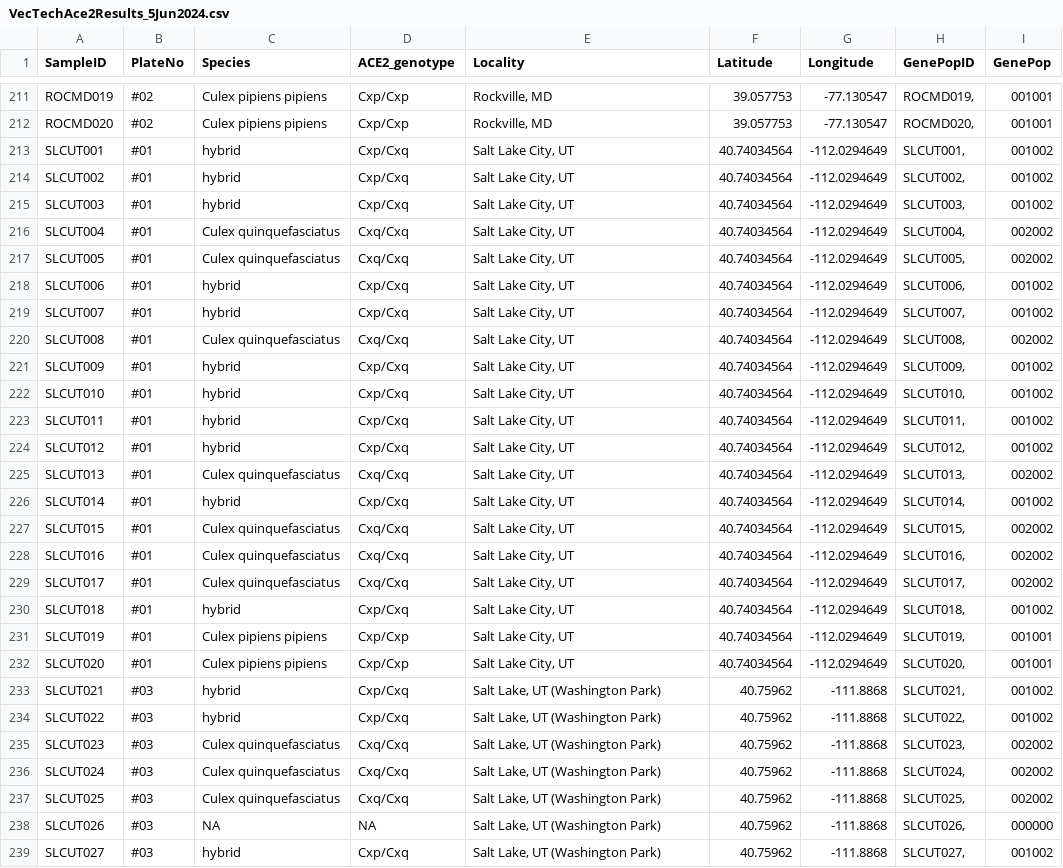
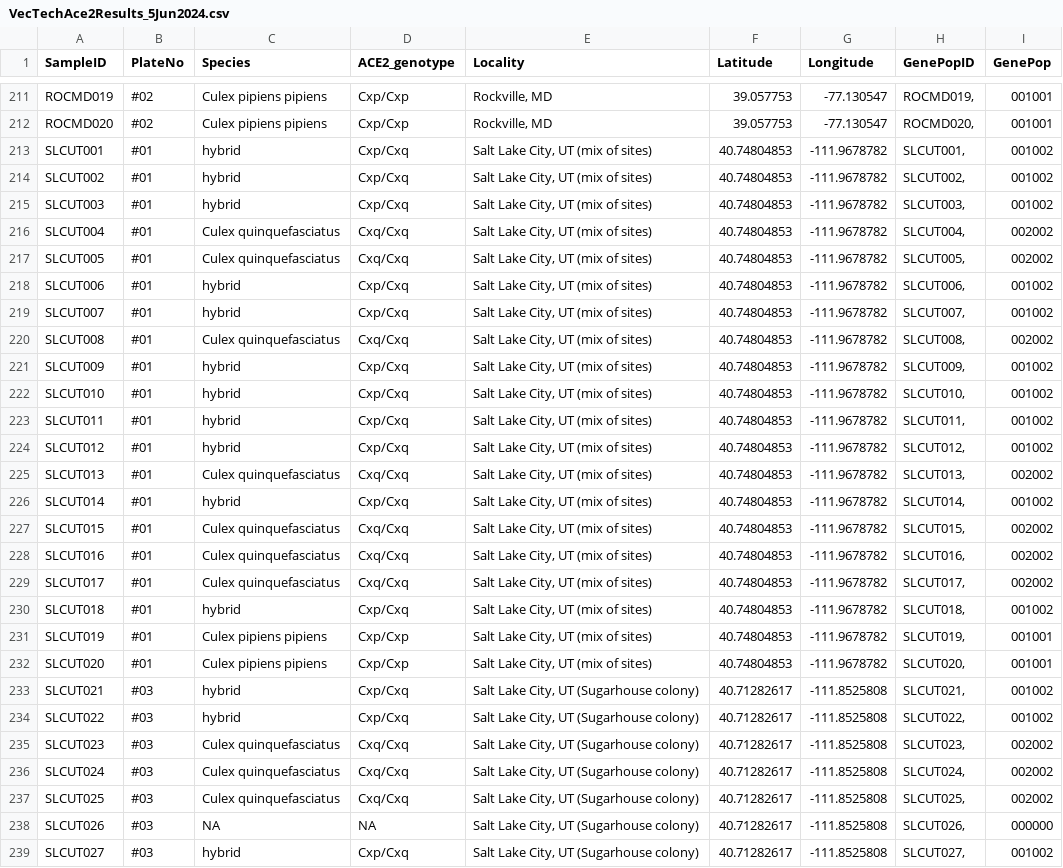
Before and after one commit to saarman/ace2, a CSV file: VecTechAce2Results_5Jun2024.csv, drawn as a sheet; only a part is shown, gaps mark what is left out; the diff covers the shown part only; the diff names each change by its address in the sheet, - before the commit and + after, or states it on an @@ line.

Commit message:
a few updates on SLC locality info

```diff
--- a/VecTechAce2Results_5Jun2024.csv
+++ b/VecTechAce2Results_5Jun2024.csv
-E213:E232 (Locality): Salt Lake City, UT
+E213:E232 (Locality): Salt Lake City, UT (mix of sites)
-F213:F232 (Latitude): 40.74034564
+F213:F232 (Latitude): 40.74804853
-G213:G232 (Longitude): -112.0294649
+G213:G232 (Longitude): -111.9678782
-E233:E239 (Locality): Salt Lake, UT (Washington Park)
+E233:E239 (Locality): Salt Lake City, UT (Sugarhouse colony)
-F233:F239 (Latitude): 40.75962
+F233:F239 (Latitude): 40.71282617
-G233:G239 (Longitude): -111.8868
+G233:G239 (Longitude): -111.8525808
```
Also changed, not shown: 39 edited cells elsewhere in this file, ace2_by_gps.csv, ace2_by_site-id.csv, 2 other files.
